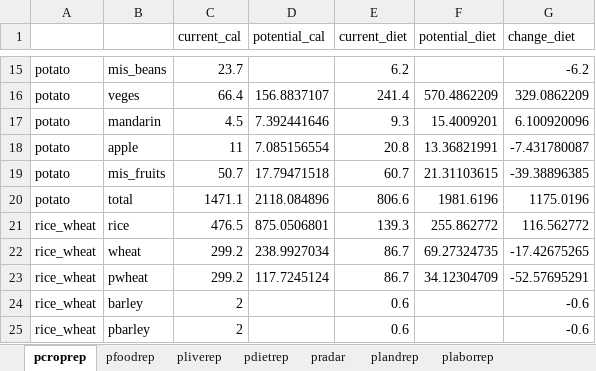
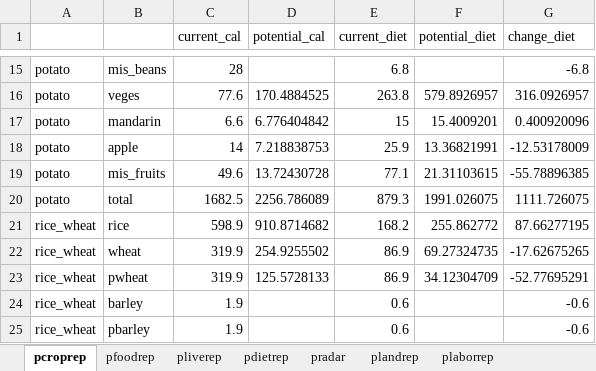
Before and after one commit to ki3yo5/MAFF2025, an Excel workbook: build2.7_260131/results/2.7b_data2017_import4_pattern_results.xlsx, sheet pcroprep, drawn as a sheet; only a part is shown, gaps mark what is left out; values as stored, in another font and other column widths than the file's, no borders; removed rows and columns are numbered as before the commit, all else as after; the diff covers the shown part only; the diff names each change by its address in the sheet, - before the commit and + after, or states it on an @@ line.

```diff
--- a/build2.7_260131/results/2.7b_data2017_import4_pattern_results.xlsx (sheet pcroprep)
+++ b/build2.7_260131/results/2.7b_data2017_import4_pattern_results.xlsx (sheet pcroprep)
-C15 (current_cal): 23.7
+C15 (current_cal): 28
-E15 (current_diet): 6.2
+E15 (current_diet): 6.8
-G15 (change_diet): -6.2
+G15 (change_diet): -6.8
-row 16: potato | veges | 66.4 | 156.8837107 | 241.4 | 570.4862209 | 329.0862209
+row 16: potato | veges | 77.6 | 170.4884525 | 263.8 | 579.8926957 | 316.0926957
-C17 (current_cal): 4.5
+C17 (current_cal): 6.6
-D17 (potential_cal): 7.392441646
+D17 (potential_cal): 6.776404842
-E17 (current_diet): 9.3
+E17 (current_diet): 15
-G17 (change_diet): 6.100920096
+G17 (change_diet): 0.400920096
-C18 (current_cal): 11
+C18 (current_cal): 14
-D18 (potential_cal): 7.085156554
+D18 (potential_cal): 7.218838753
-E18 (current_diet): 20.8
+E18 (current_diet): 25.9
-G18 (change_diet): -7.431780087
+G18 (change_diet): -12.53178009
-C19 (current_cal): 50.7
+C19 (current_cal): 49.6
-D19 (potential_cal): 17.79471518
+D19 (potential_cal): 13.72430728
-E19 (current_diet): 60.7
+E19 (current_diet): 77.1
-G19 (change_diet): -39.38896385
+G19 (change_diet): -55.78896385
-row 20: potato | total | 1471.1 | 2118.084896 | 806.6 | 1981.6196 | 1175.0196
+row 20: potato | total | 1682.5 | 2256.786089 | 879.3 | 1991.026075 | 1111.726075
-C21 (current_cal): 476.5
+C21 (current_cal): 598.9
-D21 (potential_cal): 875.0506801
+D21 (potential_cal): 910.8714682
-E21 (current_diet): 139.3
+E21 (current_diet): 168.2
-G21 (change_diet): 116.562772
+G21 (change_diet): 87.66277195
-C22:C23 (current_cal): 299.2
+C22:C23 (current_cal): 319.9
-D22 (potential_cal): 238.9927034
+D22 (potential_cal): 254.9255502
-E22:E23 (current_diet): 86.7
+E22:E23 (current_diet): 86.9
-G22 (change_diet): -17.42675265
+G22 (change_diet): -17.62675265
-D23 (potential_cal): 117.7245124
+D23 (potential_cal): 125.5728133
-G23 (change_diet): -52.57695291
+G23 (change_diet): -52.77695291
-C24:C25 (current_cal): 2
+C24:C25 (current_cal): 1.9
```
Also changed, not shown: 4 added rows, 4 removed rows and 138 edited cells elsewhere in this sheet, sheet pliverep, sheet pradar, sheet pfoodrep, sheet pdietrep, sheet plandrep, sheet plaborrep, 1 other file.
